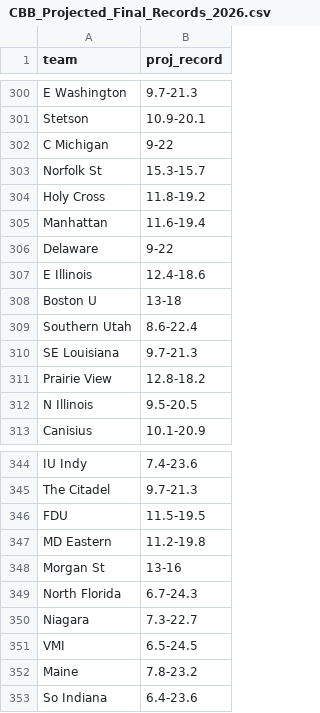
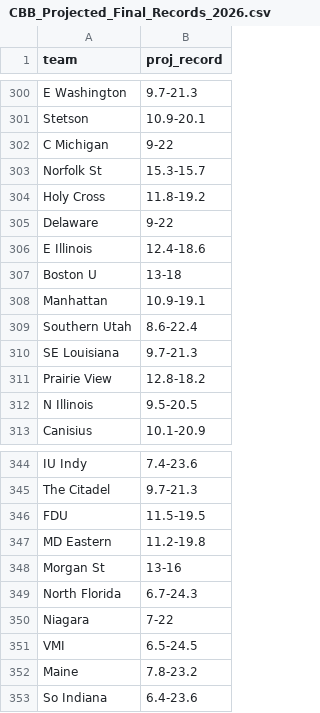
Before and after one commit to lukecassada05-eng/lukecassada.github.io, a CSV file: CBB/data/CBB_Projected_Final_Records_2026.csv, drawn as a sheet; only a part is shown, gaps mark what is left out.

```diff
--- a/CBB/data/CBB_Projected_Final_Records_2026.csv
+++ b/CBB/data/CBB_Projected_Final_Records_2026.csv
@@ -304,3 +304,2 @@ Norfolk St,15.3-15.7
 Holy Cross,11.8-19.2
-Manhattan,11.6-19.4
 Delaware,9-22
@@ -308,2 +307,3 @@ E Illinois,12.4-18.6
 Boston U,13-18
+Manhattan,10.9-19.1
 Southern Utah,8.6-22.4
@@ -349,3 +349,3 @@ Morgan St,13-16
 North Florida,6.7-24.3
-Niagara,7.3-22.7
+Niagara,7-22
 VMI,6.5-24.5
```
Also changed, not shown: CBB/data/CBB_Elo_Future_Game_Predictions.csv, CBB/data/CBB_Projected_Records_SOS_2026.csv.
